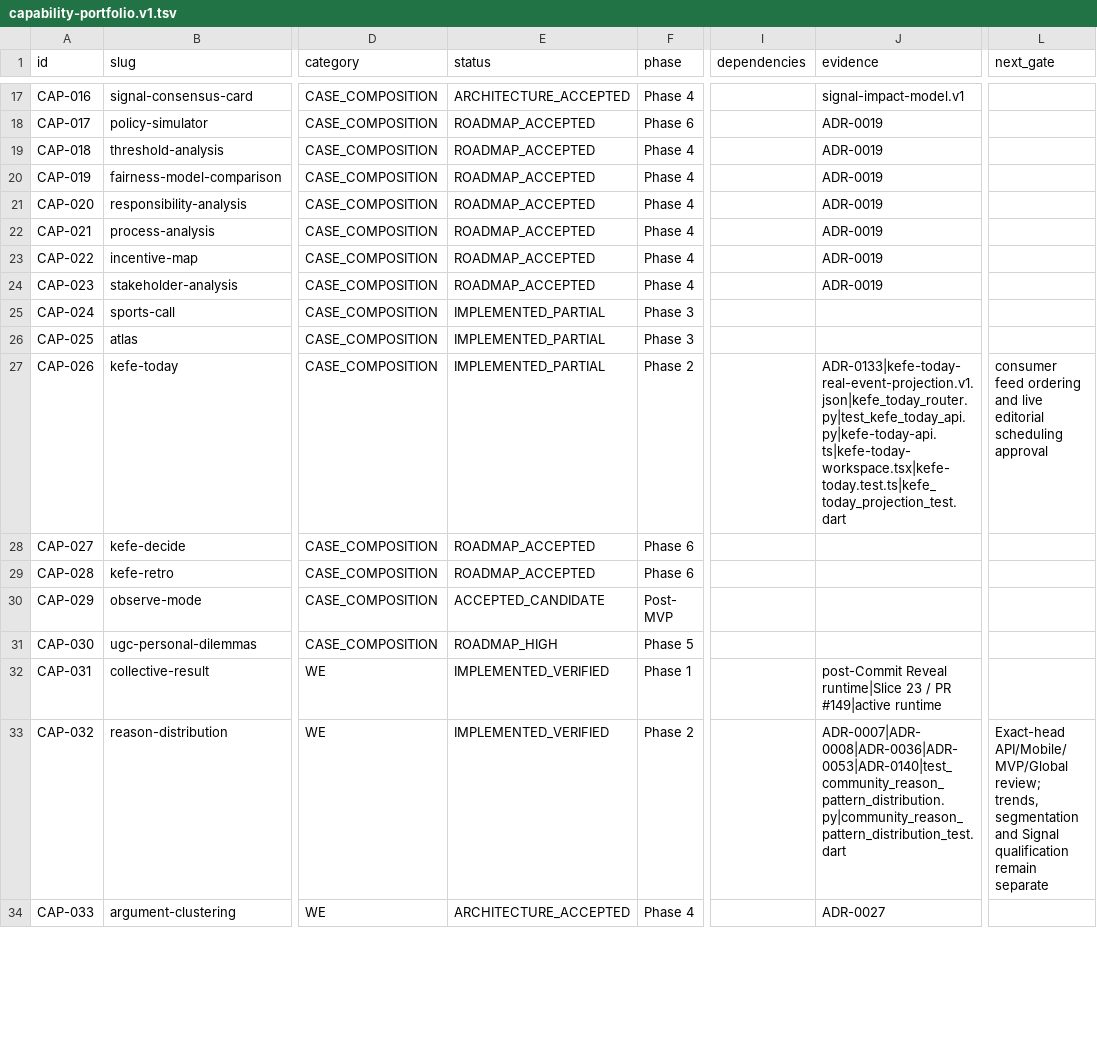
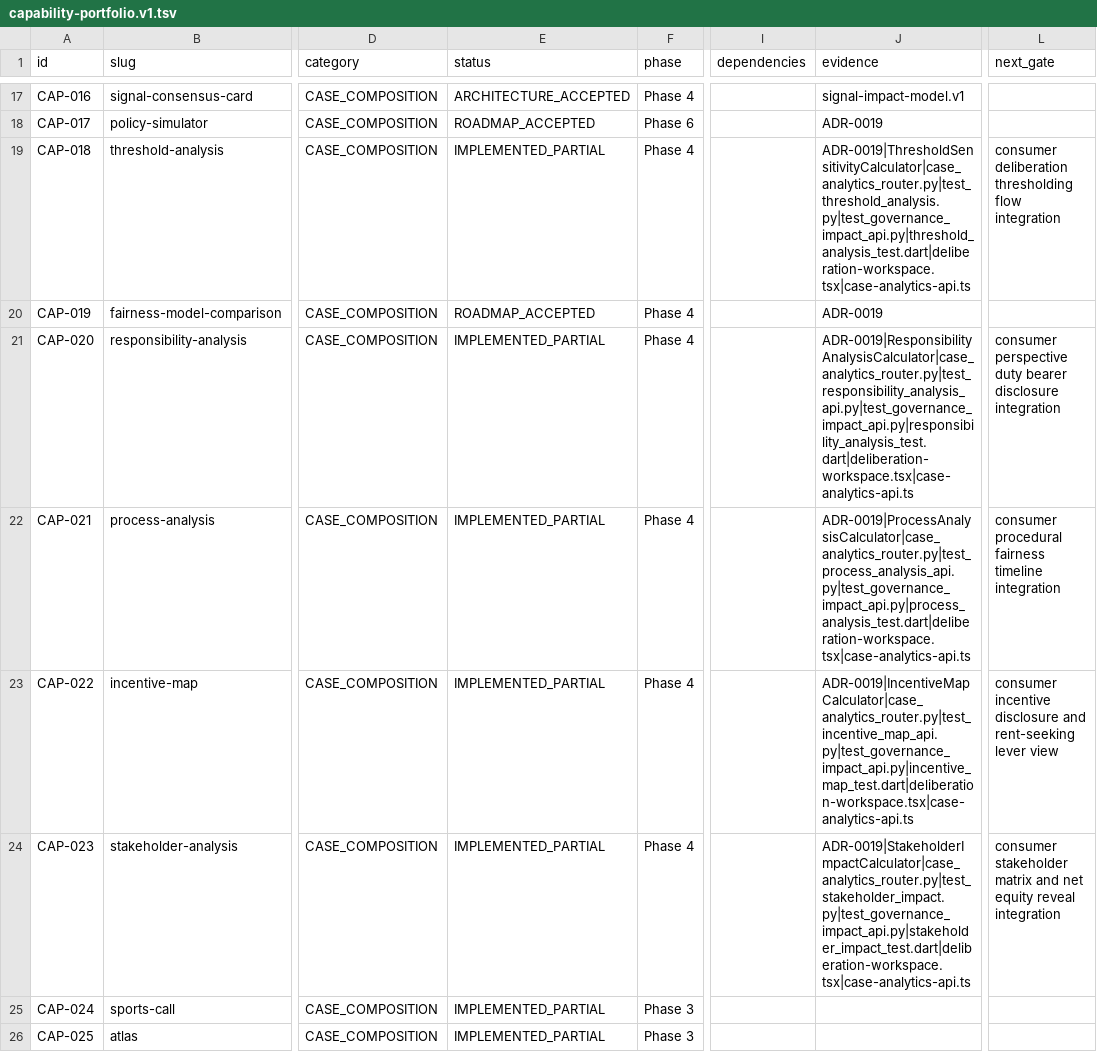
Before and after one commit to nazmi02551/KEFE, a TSV file: docs/roadmap/capability-portfolio.v1.tsv, drawn as a sheet; only a part is shown, gaps mark what is left out; the shorter side is filled out with more unchanged rows; the diff names each change by its address in the sheet, - before the commit and + after, or states it on an @@ line.

Commit message:
feat(governance): implement and verify Wave 6 systemic governance and impact suite (CAP-018, CAP-020, CAP-021, CAP-022, CAP-023)

```diff
--- a/docs/roadmap/capability-portfolio.v1.tsv
+++ b/docs/roadmap/capability-portfolio.v1.tsv
-E19 (status): ROADMAP_ACCEPTED
+E19 (status): IMPLEMENTED_PARTIAL
-J19 (evidence): ADR-0019
+J19 (evidence): ADR-0019|ThresholdSensitivityCalculator|case_analytics_router.py|test_threshold_analysis.py|test_governance_impact_api.py|threshold_analysis_test.dart|deliberation-workspace.tsx|case-analytics-api.ts
-L19 (next_gate): (empty)
+L19 (next_gate): consumer deliberation thresholding flow integration
-E21:E24 (status): ROADMAP_ACCEPTED
+E21:E24 (status): IMPLEMENTED_PARTIAL
-J21 (evidence): ADR-0019
+J21 (evidence): ADR-0019|ResponsibilityAnalysisCalculator|case_analytics_router.py|test_responsibility_analysis_api.py|test_governance_impact_api.py|responsibility_analysis_test.dart|deliberation-workspace.tsx|case-analytics-api.ts
-L21 (next_gate): (empty)
+L21 (next_gate): consumer perspective duty bearer disclosure integration
-J22 (evidence): ADR-0019
+J22 (evidence): ADR-0019|ProcessAnalysisCalculator|case_analytics_router.py|test_process_analysis_api.py|test_governance_impact_api.py|process_analysis_test.dart|deliberation-workspace.tsx|case-analytics-api.ts
-L22 (next_gate): (empty)
+L22 (next_gate): consumer procedural fairness timeline integration
-J23 (evidence): ADR-0019
+J23 (evidence): ADR-0019|IncentiveMapCalculator|case_analytics_router.py|test_incentive_map_api.py|test_governance_impact_api.py|incentive_map_test.dart|deliberation-workspace.tsx|case-analytics-api.ts
-L23 (next_gate): (empty)
+L23 (next_gate): consumer incentive disclosure and rent-seeking lever view
-J24 (evidence): ADR-0019
+J24 (evidence): ADR-0019|StakeholderImpactCalculator|case_analytics_router.py|test_stakeholder_impact.py|test_governance_impact_api.py|stakeholder_impact_test.dart|deliberation-workspace.tsx|case-analytics-api.ts
-L24 (next_gate): (empty)
+L24 (next_gate): consumer stakeholder matrix and net equity reveal integration
```
Also changed, not shown: 10 other files.
